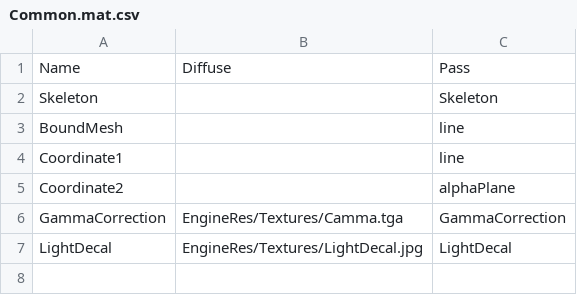
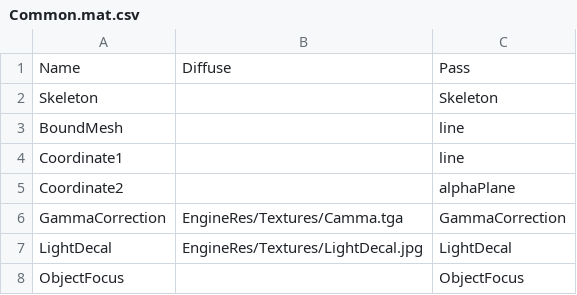
Before and after one commit to iNewLegend/muonline-client-emulator, a CSV file: bin/Client/EngineRes/Common.mat.csv, drawn as a sheet.

```diff
--- a/bin/Client/EngineRes/Common.mat.csv
+++ b/bin/Client/EngineRes/Common.mat.csv
@@ -7 +7,2 @@ GammaCorrection,EngineRes/Textures/Camma.tga,GammaCorrection
 LightDecal,EngineRes/Textures/LightDecal.jpg,LightDecal
+ObjectFocus,,ObjectFocus
```
Also changed, not shown: 6 other files.
